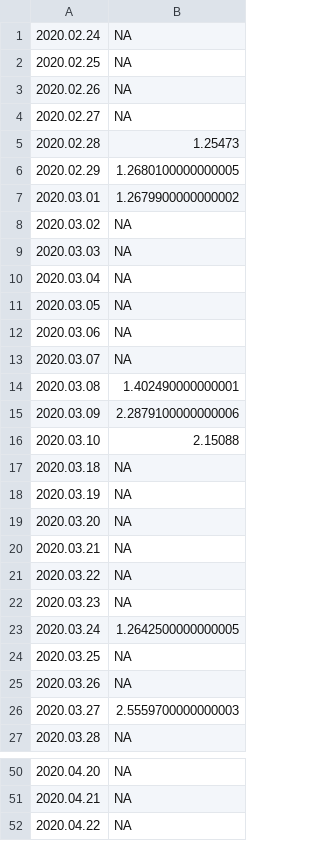
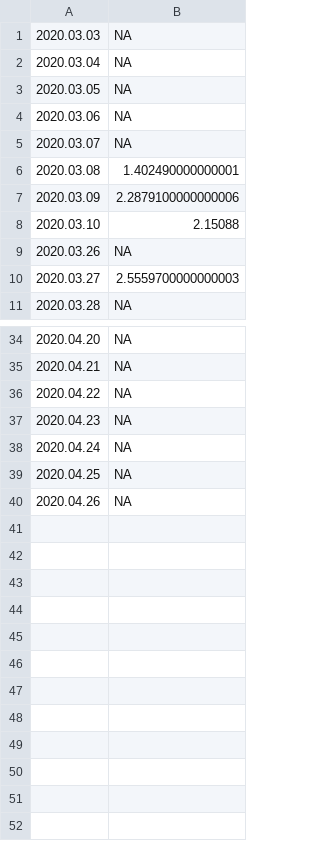
Before and after one commit to mozilla-mobile/fenix-nightly-perftest-results, a CSV file: ha-results.csv, drawn as a sheet; only a part is shown, gaps mark what is left out.

```diff
--- a/ha-results.csv
+++ b/ha-results.csv
@@ -1,9 +1 @@
-2020.02.24, NA
-2020.02.25, NA
-2020.02.26, NA
-2020.02.27, NA
-2020.02.28, 1.25473
-2020.02.29, 1.2680100000000005
-2020.03.01, 1.2679900000000002
-2020.03.02, NA
 2020.03.03, NA
@@ -16,10 +8,2 @@
 2020.03.10, 2.15088
-2020.03.18, NA
-2020.03.19, NA
-2020.03.20, NA
-2020.03.21, NA
-2020.03.22, NA
-2020.03.23, NA
-2020.03.24, 1.2642500000000005
-2020.03.25, NA
 2020.03.26, NA
@@ -52 +36,5 @@
 2020.04.22, NA
+2020.04.23, NA
+2020.04.24, NA
+2020.04.25, NA
+2020.04.26, NA
```
Also changed, not shown: al-results.csv, hanoob-results.csv, 7 other files.
